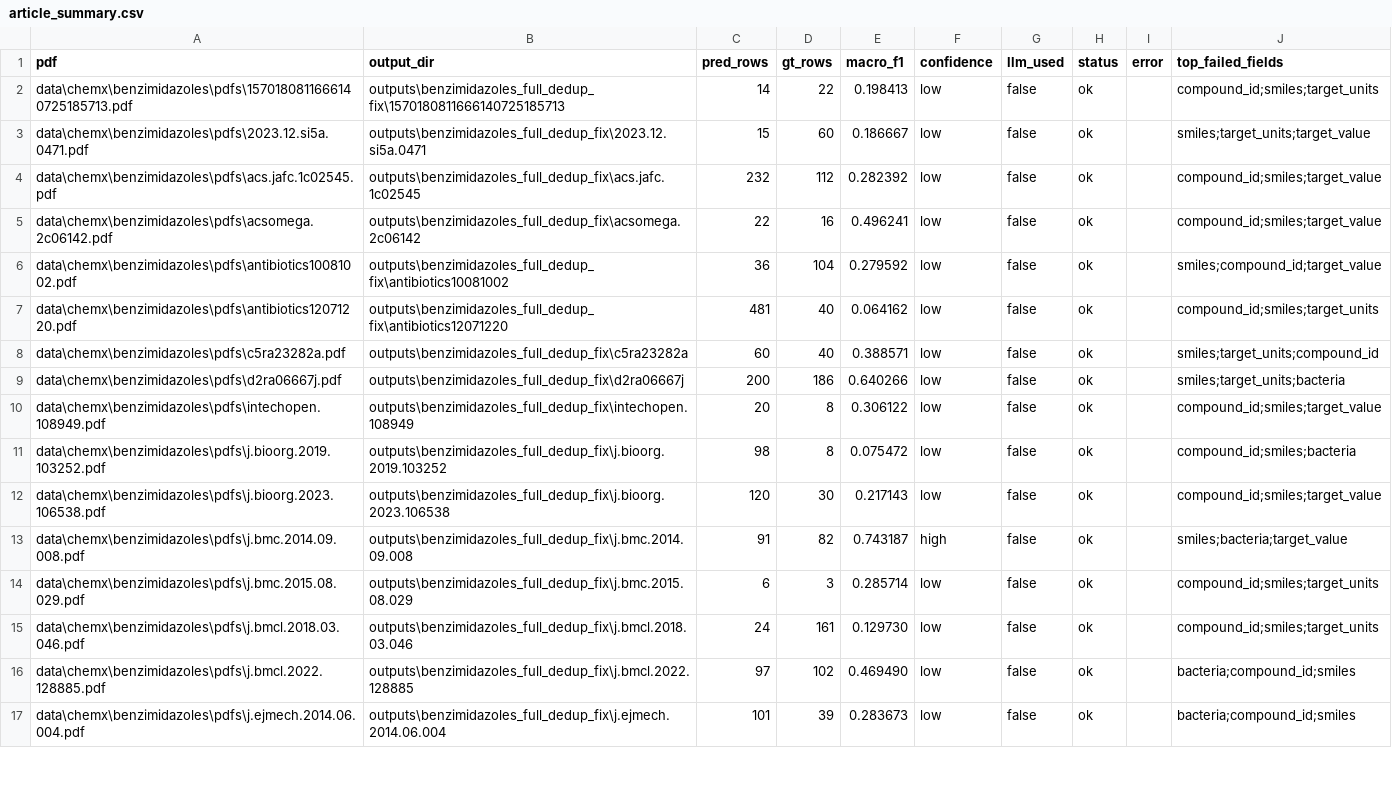
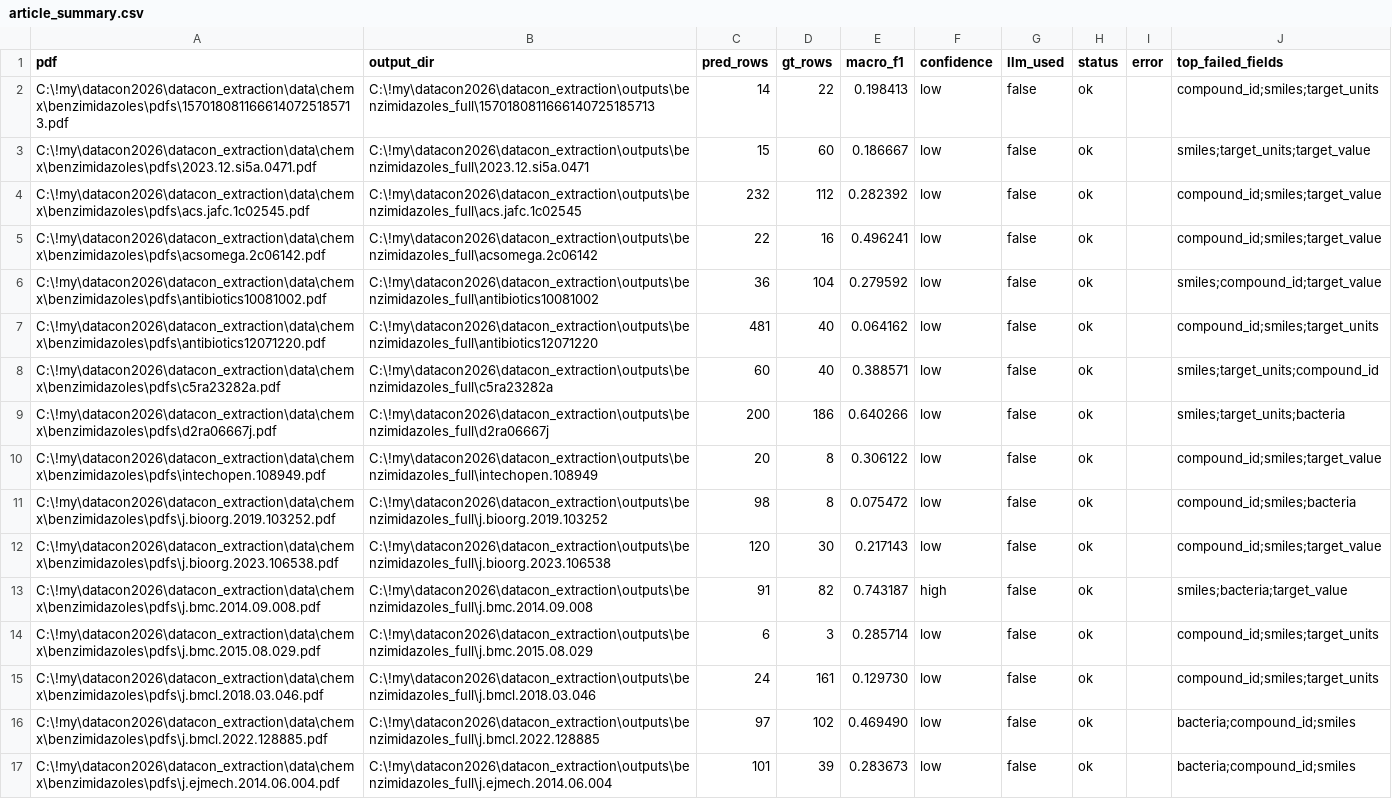
Before and after one commit to denismaslovv1-crypto/DataconFF, a CSV file: outputs/benzimidazoles_full/article_summary.csv, drawn as a sheet; only a part is shown; the diff covers the shown part only; the diff names each change by its address in the sheet, - before the commit and + after, or states it on an @@ line.

```diff
--- a/outputs/benzimidazoles_full/article_summary.csv
+++ b/outputs/benzimidazoles_full/article_summary.csv
-A2 (pdf): data\chemx\benzimidazoles\pdfs\1570180811666140725185713.pdf
+A2 (pdf): C:\!my\datacon2026\datacon_extraction\data\chemx\benzimidazoles\pdfs\1570180811666140725185713.pdf
-B2 (output_dir): outputs\benzimidazoles_full_dedup_fix\1570180811666140725185713
+B2 (output_dir): C:\!my\datacon2026\datacon_extraction\outputs\benzimidazoles_full\1570180811666140725185713
-A3 (pdf): data\chemx\benzimidazoles\pdfs\2023.12.si5a.0471.pdf
+A3 (pdf): C:\!my\datacon2026\datacon_extraction\data\chemx\benzimidazoles\pdfs\2023.12.si5a.0471.pdf
-B3 (output_dir): outputs\benzimidazoles_full_dedup_fix\2023.12.si5a.0471
+B3 (output_dir): C:\!my\datacon2026\datacon_extraction\outputs\benzimidazoles_full\2023.12.si5a.0471
-A4 (pdf): data\chemx\benzimidazoles\pdfs\acs.jafc.1c02545.pdf
+A4 (pdf): C:\!my\datacon2026\datacon_extraction\data\chemx\benzimidazoles\pdfs\acs.jafc.1c02545.pdf
-B4 (output_dir): outputs\benzimidazoles_full_dedup_fix\acs.jafc.1c02545
+B4 (output_dir): C:\!my\datacon2026\datacon_extraction\outputs\benzimidazoles_full\acs.jafc.1c02545
-A5 (pdf): data\chemx\benzimidazoles\pdfs\acsomega.2c06142.pdf
+A5 (pdf): C:\!my\datacon2026\datacon_extraction\data\chemx\benzimidazoles\pdfs\acsomega.2c06142.pdf
-B5 (output_dir): outputs\benzimidazoles_full_dedup_fix\acsomega.2c06142
+B5 (output_dir): C:\!my\datacon2026\datacon_extraction\outputs\benzimidazoles_full\acsomega.2c06142
-A6 (pdf): data\chemx\benzimidazoles\pdfs\antibiotics10081002.pdf
+A6 (pdf): C:\!my\datacon2026\datacon_extraction\data\chemx\benzimidazoles\pdfs\antibiotics10081002.pdf
-B6 (output_dir): outputs\benzimidazoles_full_dedup_fix\antibiotics10081002
+B6 (output_dir): C:\!my\datacon2026\datacon_extraction\outputs\benzimidazoles_full\antibiotics10081002
-A7 (pdf): data\chemx\benzimidazoles\pdfs\antibiotics12071220.pdf
+A7 (pdf): C:\!my\datacon2026\datacon_extraction\data\chemx\benzimidazoles\pdfs\antibiotics12071220.pdf
-B7 (output_dir): outputs\benzimidazoles_full_dedup_fix\antibiotics12071220
+B7 (output_dir): C:\!my\datacon2026\datacon_extraction\outputs\benzimidazoles_full\antibiotics12071220
-A8 (pdf): data\chemx\benzimidazoles\pdfs\c5ra23282a.pdf
+A8 (pdf): C:\!my\datacon2026\datacon_extraction\data\chemx\benzimidazoles\pdfs\c5ra23282a.pdf
-B8 (output_dir): outputs\benzimidazoles_full_dedup_fix\c5ra23282a
+B8 (output_dir): C:\!my\datacon2026\datacon_extraction\outputs\benzimidazoles_full\c5ra23282a
-A9 (pdf): data\chemx\benzimidazoles\pdfs\d2ra06667j.pdf
+A9 (pdf): C:\!my\datacon2026\datacon_extraction\data\chemx\benzimidazoles\pdfs\d2ra06667j.pdf
-B9 (output_dir): outputs\benzimidazoles_full_dedup_fix\d2ra06667j
+B9 (output_dir): C:\!my\datacon2026\datacon_extraction\outputs\benzimidazoles_full\d2ra06667j
-A10 (pdf): data\chemx\benzimidazoles\pdfs\intechopen.108949.pdf
+A10 (pdf): C:\!my\datacon2026\datacon_extraction\data\chemx\benzimidazoles\pdfs\intechopen.108949.pdf
-B10 (output_dir): outputs\benzimidazoles_full_dedup_fix\intechopen.108949
+B10 (output_dir): C:\!my\datacon2026\datacon_extraction\outputs\benzimidazoles_full\intechopen.108949
-A11 (pdf): data\chemx\benzimidazoles\pdfs\j.bioorg.2019.103252.pdf
+A11 (pdf): C:\!my\datacon2026\datacon_extraction\data\chemx\benzimidazoles\pdfs\j.bioorg.2019.103252.pdf
-B11 (output_dir): outputs\benzimidazoles_full_dedup_fix\j.bioorg.2019.103252
+B11 (output_dir): C:\!my\datacon2026\datacon_extraction\outputs\benzimidazoles_full\j.bioorg.2019.103252
-A12 (pdf): data\chemx\benzimidazoles\pdfs\j.bioorg.2023.106538.pdf
+A12 (pdf): C:\!my\datacon2026\datacon_extraction\data\chemx\benzimidazoles\pdfs\j.bioorg.2023.106538.pdf
-B12 (output_dir): outputs\benzimidazoles_full_dedup_fix\j.bioorg.2023.106538
+B12 (output_dir): C:\!my\datacon2026\datacon_extraction\outputs\benzimidazoles_full\j.bioorg.2023.106538
-A13 (pdf): data\chemx\benzimidazoles\pdfs\j.bmc.2014.09.008.pdf
+A13 (pdf): C:\!my\datacon2026\datacon_extraction\data\chemx\benzimidazoles\pdfs\j.bmc.2014.09.008.pdf
-B13 (output_dir): outputs\benzimidazoles_full_dedup_fix\j.bmc.2014.09.008
+B13 (output_dir): C:\!my\datacon2026\datacon_extraction\outputs\benzimidazoles_full\j.bmc.2014.09.008
-A14 (pdf): data\chemx\benzimidazoles\pdfs\j.bmc.2015.08.029.pdf
+A14 (pdf): C:\!my\datacon2026\datacon_extraction\data\chemx\benzimidazoles\pdfs\j.bmc.2015.08.029.pdf
-B14 (output_dir): outputs\benzimidazoles_full_dedup_fix\j.bmc.2015.08.029
+B14 (output_dir): C:\!my\datacon2026\datacon_extraction\outputs\benzimidazoles_full\j.bmc.2015.08.029
-A15 (pdf): data\chemx\benzimidazoles\pdfs\j.bmcl.2018.03.046.pdf
+A15 (pdf): C:\!my\datacon2026\datacon_extraction\data\chemx\benzimidazoles\pdfs\j.bmcl.2018.03.046.pdf
-B15 (output_dir): outputs\benzimidazoles_full_dedup_fix\j.bmcl.2018.03.046
+B15 (output_dir): C:\!my\datacon2026\datacon_extraction\outputs\benzimidazoles_full\j.bmcl.2018.03.046
-A16 (pdf): data\chemx\benzimidazoles\pdfs\j.bmcl.2022.128885.pdf
+A16 (pdf): C:\!my\datacon2026\datacon_extraction\data\chemx\benzimidazoles\pdfs\j.bmcl.2022.128885.pdf
-B16 (output_dir): outputs\benzimidazoles_full_dedup_fix\j.bmcl.2022.128885
+B16 (output_dir): C:\!my\datacon2026\datacon_extraction\outputs\benzimidazoles_full\j.bmcl.2022.128885
-A17 (pdf): data\chemx\benzimidazoles\pdfs\j.ejmech.2014.06.004.pdf
+A17 (pdf): C:\!my\datacon2026\datacon_extraction\data\chemx\benzimidazoles\pdfs\j.ejmech.2014.06.004.pdf
-B17 (output_dir): outputs\benzimidazoles_full_dedup_fix\j.ejmech.2014.06.004
+B17 (output_dir): C:\!my\datacon2026\datacon_extraction\outputs\benzimidazoles_full\j.ejmech.2014.06.004
```
Also changed, not shown: 30 edited cells elsewhere in this file, outputs/synergy_full/article_summary.csv, 10 other files.
